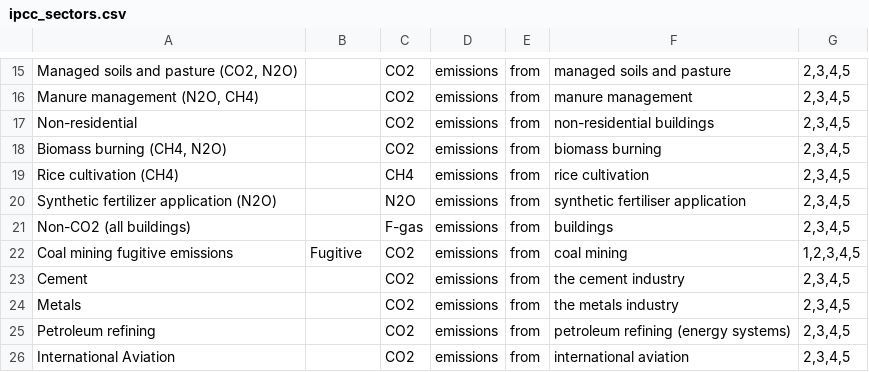
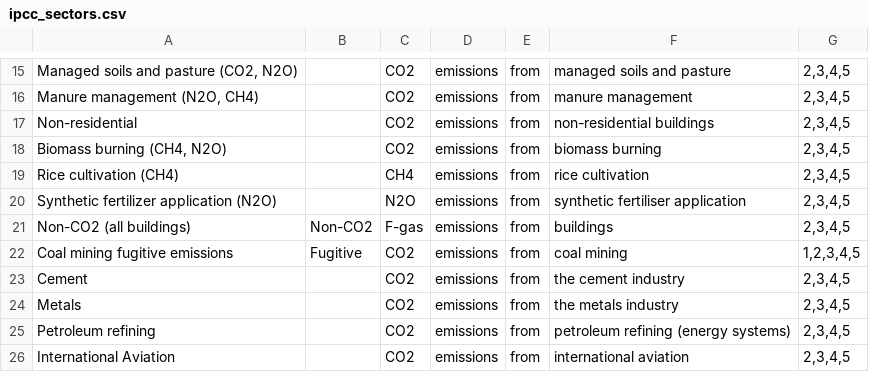
Before and after one commit to wingechr/performance-distribution-tools, a CSV file: gst_tools/ipcc_sectors.csv, drawn as a sheet; only a part is shown, gaps mark what is left out.

```diff
--- a/gst_tools/ipcc_sectors.csv
+++ b/gst_tools/ipcc_sectors.csv
@@ -20,3 +20,3 @@ Rice cultivation (CH4),,CH4,emissions,from,rice cultivation,"2,3,4,5"
 Synthetic fertilizer application (N2O),,N2O,emissions,from,synthetic fertiliser application,"2,3,4,5"
-Non-CO2 (all buildings),,F-gas,emissions,from,buildings,"2,3,4,5"
+Non-CO2 (all buildings),Non-CO2,F-gas,emissions,from,buildings,"2,3,4,5"
 Coal mining fugitive emissions,Fugitive,CO2,emissions,from,coal mining,"1,2,3,4,5"
```
Also changed, not shown: 5 other files.
